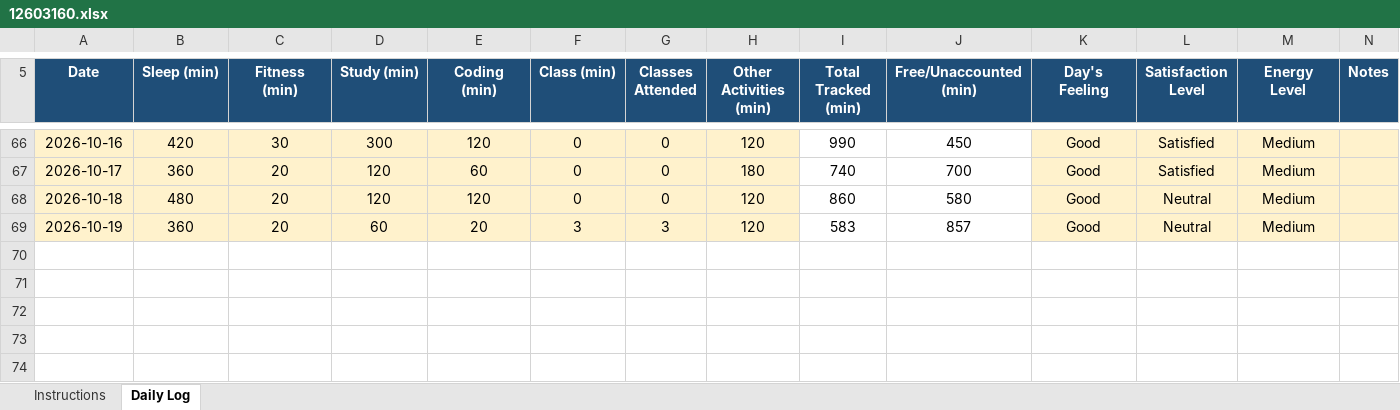
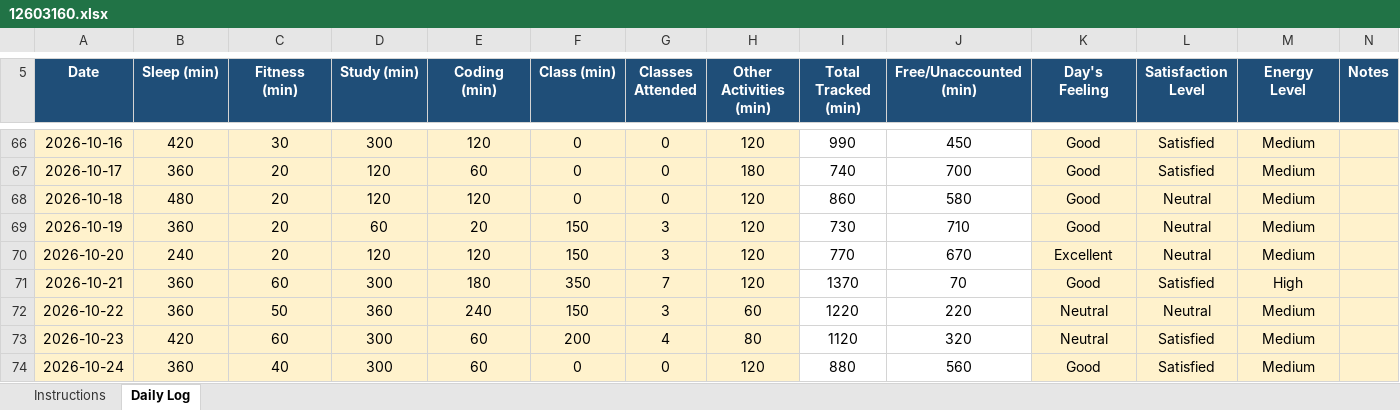
Before and after one commit to priyanka0124/CAP-776, an Excel workbook: 12603160.xlsx, sheet Daily Log, drawn as a sheet; only a part is shown, gaps mark what is left out; values as stored, in another font and other column widths than the file's, no borders; conditional formats not drawn; the diff names each change by its address in the sheet, - before the commit and + after, or states it on an @@ line.

Commit message:
daily update

```diff
--- a/12603160.xlsx (sheet Daily Log)
+++ b/12603160.xlsx (sheet Daily Log)
-F69 (Class (min)): 3
+F69 (Class (min)): 150
-I69 (Total Tracked (min)): 583
+I69 (Total Tracked (min)): 730
-J69 (Free/Unaccounted (min)): 857
+J69 (Free/Unaccounted (min)): 710
+row 70: 2026-10-20 | 240 | 20 | 120 | 120 | 150 | 3 | 120 | 770 | 670 | Excellent | Neutral | Medium
+row 71: 2026-10-21 | 360 | 60 | 300 | 180 | 350 | 7 | 120 | 1370 | 70 | Good | Satisfied | High
+row 72: 2026-10-22 | 360 | 50 | 360 | 240 | 150 | 3 | 60 | 1220 | 220 | Neutral | Neutral | Medium
+row 73: 2026-10-23 | 420 | 60 | 300 | 60 | 200 | 4 | 80 | 1120 | 320 | Neutral | Satisfied | Medium
+row 74: 2026-10-24 | 360 | 40 | 300 | 60 | 0 | 0 | 120 | 880 | 560 | Good | Satisfied | Medium
```
Also changed, not shown: 1 other file.
